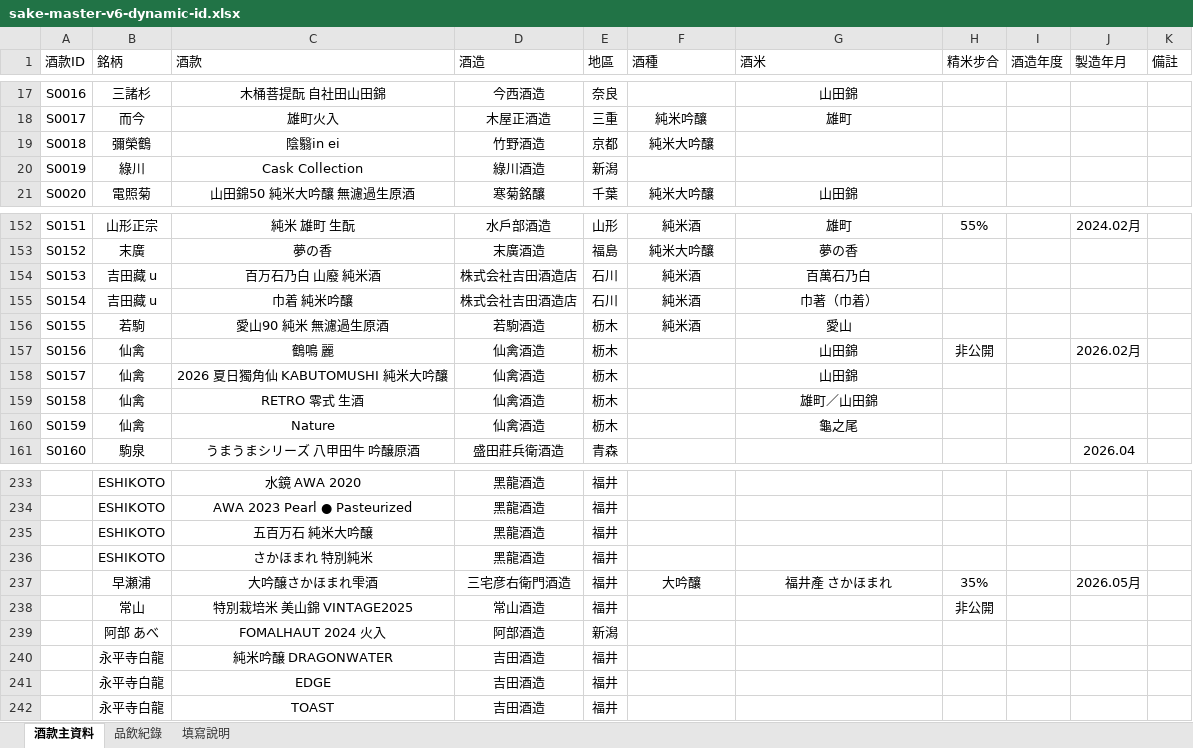
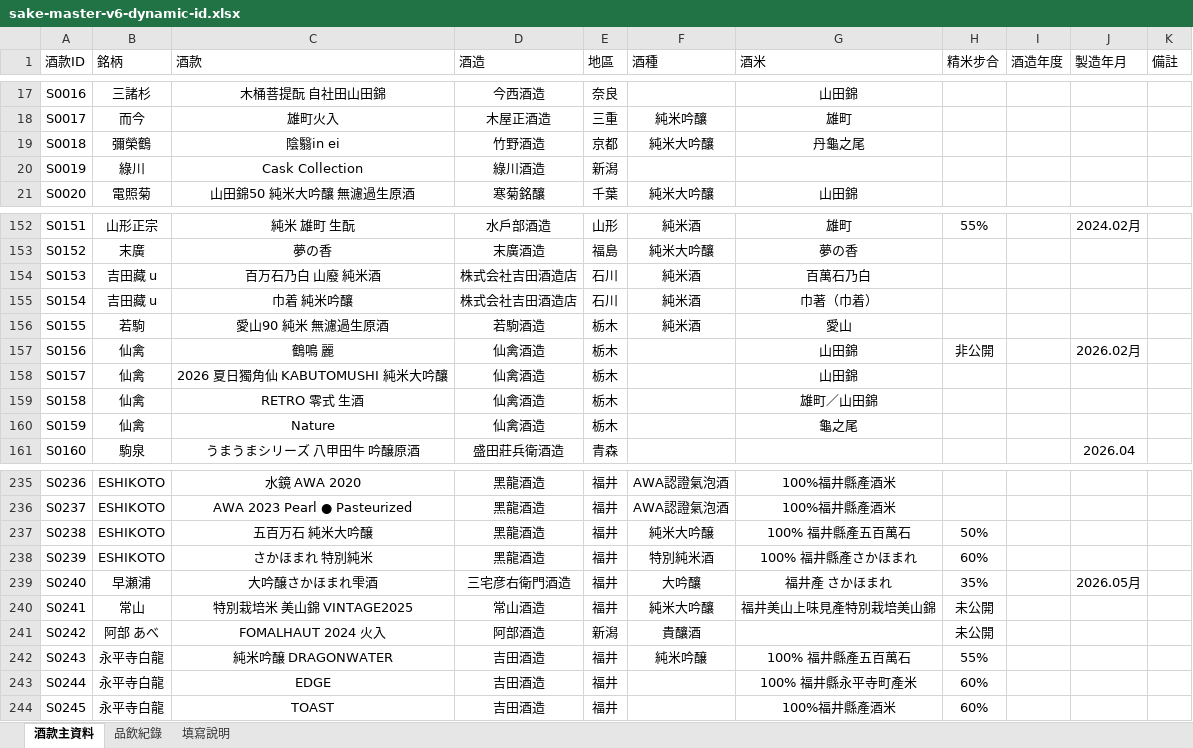
Before and after one commit to jojosake/SAKE-ATLAS, an Excel workbook: data/sake-master-v6-dynamic-id.xlsx, sheet 酒款主資料, drawn as a sheet; only a part is shown, gaps mark what is left out; values as stored, in another font and other column widths than the file's, no borders; table styles not drawn; addresses are those after the commit; the diff covers the shown part only; the diff names each change by its address in the sheet, - before the commit and + after, or states it on an @@ line.

```diff
--- a/data/sake-master-v6-dynamic-id.xlsx (sheet 酒款主資料)
+++ b/data/sake-master-v6-dynamic-id.xlsx (sheet 酒款主資料)
-G19 (酒米): (empty)
+G19 (酒米): 丹龜之尾
-E156:E160 (地區): 枥木
+E156:E160 (地區): 栃木
-A235 (酒款ID): (empty)
+A235 (酒款ID): S0236
-F235:F236 (酒種): (empty)
+F235:F236 (酒種): AWA認證氣泡酒
-G235:G236 (酒米): (empty)
+G235:G236 (酒米): 100%福井縣產酒米
-A236 (酒款ID): (empty)
+A236 (酒款ID): S0237
-A237 (酒款ID): (empty)
+A237 (酒款ID): S0238
-F237 (酒種): (empty)
+F237 (酒種): 純米大吟醸
-G237 (酒米): (empty)
+G237 (酒米): 100% 福井縣產五百萬石
-H237 (精米步合): (empty)
+H237 (精米步合): 50%
-A238 (酒款ID): (empty)
+A238 (酒款ID): S0239
-F238 (酒種): (empty)
+F238 (酒種): 特別純米酒
-G238 (酒米): (empty)
+G238 (酒米): 100% 福井縣產さかほまれ
-H238 (精米步合): (empty)
+H238 (精米步合): 60%
-A239 (酒款ID): (empty)
+A239 (酒款ID): S0240
-A240 (酒款ID): (empty)
+A240 (酒款ID): S0241
-F240 (酒種): (empty)
+F240 (酒種): 純米大吟釀
-G240 (酒米): (empty)
+G240 (酒米): 福井美山上味見產特別栽培美山錦
-H240 (精米步合): 非公開
+H240 (精米步合): 未公開
-A241 (酒款ID): (empty)
+A241 (酒款ID): S0242
-F241 (酒種): (empty)
+F241 (酒種): 貴釀酒
-H241 (精米步合): (empty)
+H241 (精米步合): 未公開
-A242 (酒款ID): (empty)
+A242 (酒款ID): S0243
-F242 (酒種): (empty)
+F242 (酒種): 純米吟醸
-G242 (酒米): (empty)
+G242 (酒米): 100% 福井縣產五百萬石
-H242 (精米步合): (empty)
+H242 (精米步合): 55%
-A243 (酒款ID): (empty)
+A243 (酒款ID): S0244
-G243 (酒米): (empty)
+G243 (酒米): 100% 福井縣永平寺町產米
-H243:H244 (精米步合): (empty)
+H243:H244 (精米步合): 60%
-A244 (酒款ID): (empty)
+A244 (酒款ID): S0245
-G244 (酒米): (empty)
+G244 (酒米): 100%福井縣產酒米
```
Also changed, not shown: 8 added rows, 4 removed rows and 121 edited cells elsewhere in this sheet, sheet 品飲紀錄.
